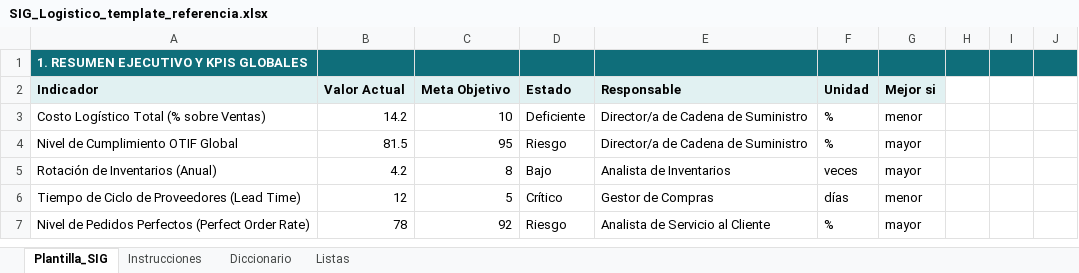
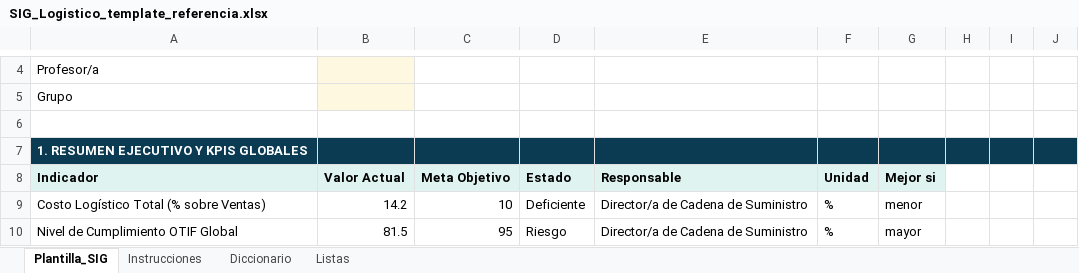
Before and after one commit to aihyperplane/sig-logistico, an Excel workbook: SIG_Logistico_template_referencia.xlsx, sheet Plantilla_SIG, drawn as a sheet; only a part is shown, gaps mark what is left out; the shorter side is filled out with more unchanged rows; values as stored, in another font and other column widths than the file's, no borders; addresses are those after the commit; the diff covers the shown part only; the diff names each change by its address in the sheet, - before the commit and + after, or states it on an @@ line.

```diff
--- a/SIG_Logistico_template_referencia.xlsx (sheet Plantilla_SIG)
+++ b/SIG_Logistico_template_referencia.xlsx (sheet Plantilla_SIG)
+row 4: Profesor/a
+row 5: Grupo
+row 6: (empty)
-A7:J7 fill: #0F6E7A
+A7:J7 fill: #0B3A53
```
Also changed, not shown: 3 added rows and cell formats elsewhere in this sheet, sheet Diccionario, sheet Instrucciones, 33 other files.
